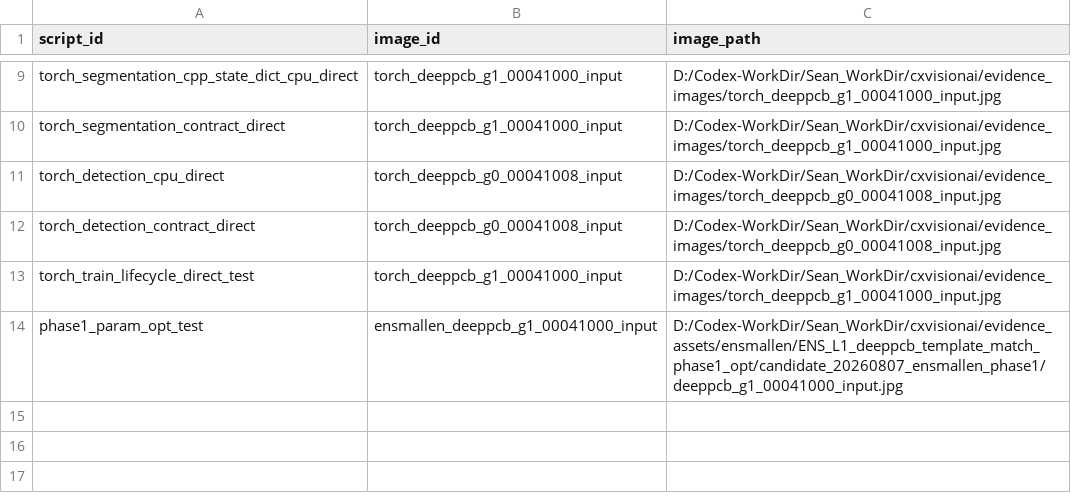
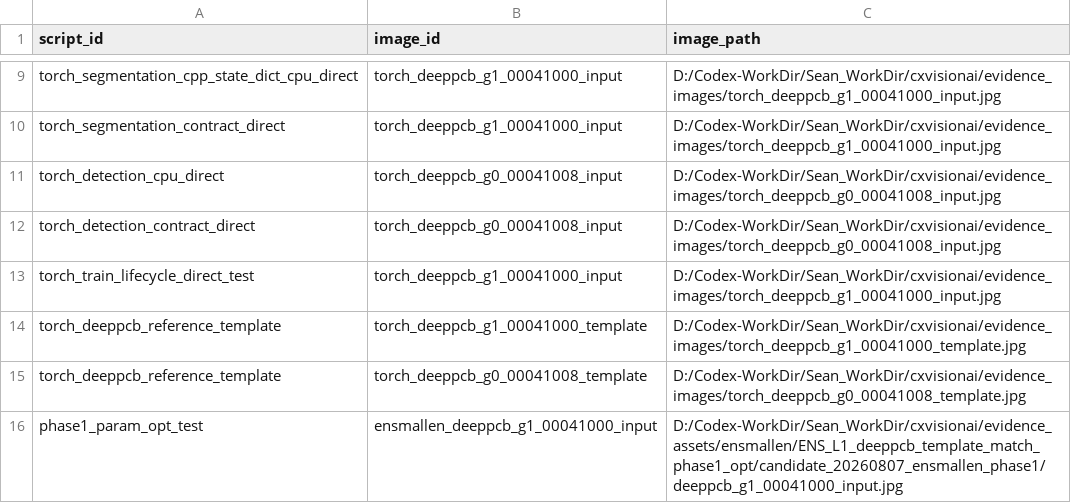
Before and after one commit to Sean-Cai-X/cxvision, a TSV file: cxparser/cxscript/module/cximage/evidence/hd_reference_image_bindings.tsv, drawn as a sheet; only a part is shown, gaps mark what is left out.

Commit message:
fix torch cases

```diff
--- a/cxparser/cxscript/module/cximage/evidence/hd_reference_image_bindings.tsv
+++ b/cxparser/cxscript/module/cximage/evidence/hd_reference_image_bindings.tsv
@@ -13,2 +13,4 @@ torch_detection_contract_direct	torch_deeppcb_g0_00041008_input	D:/Codex-WorkDir
 torch_train_lifecycle_direct_test	torch_deeppcb_g1_00041000_input	D:/Codex-WorkDir/Sean_WorkDir/cxvisionai/evidence_images/torch_deeppcb_g1_00041000_input.jpg
+torch_deeppcb_reference_template	torch_deeppcb_g1_00041000_template	D:/Codex-WorkDir/Sean_WorkDir/cxvisionai/evidence_images/torch_deeppcb_g1_00041000_template.jpg
+torch_deeppcb_reference_template	torch_deeppcb_g0_00041008_template	D:/Codex-WorkDir/Sean_WorkDir/cxvisionai/evidence_images/torch_deeppcb_g0_00041008_template.jpg
 phase1_param_opt_test	ensmallen_deeppcb_g1_00041000_input	D:/Codex-WorkDir/Sean_WorkDir/cxvisionai/evidence_assets/ensmallen/ENS_L1_deeppcb_template_match_phase1_opt/candidate_20260807_ensmallen_phase1/deeppcb_g1_00041000_input.jpg
```
Also changed, not shown: 52 other files.
